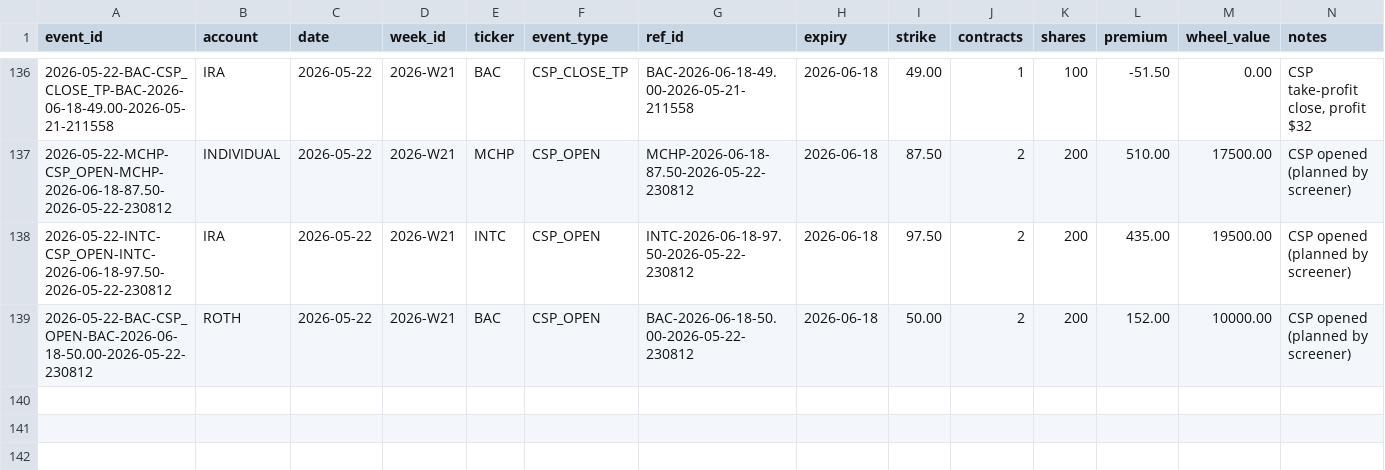
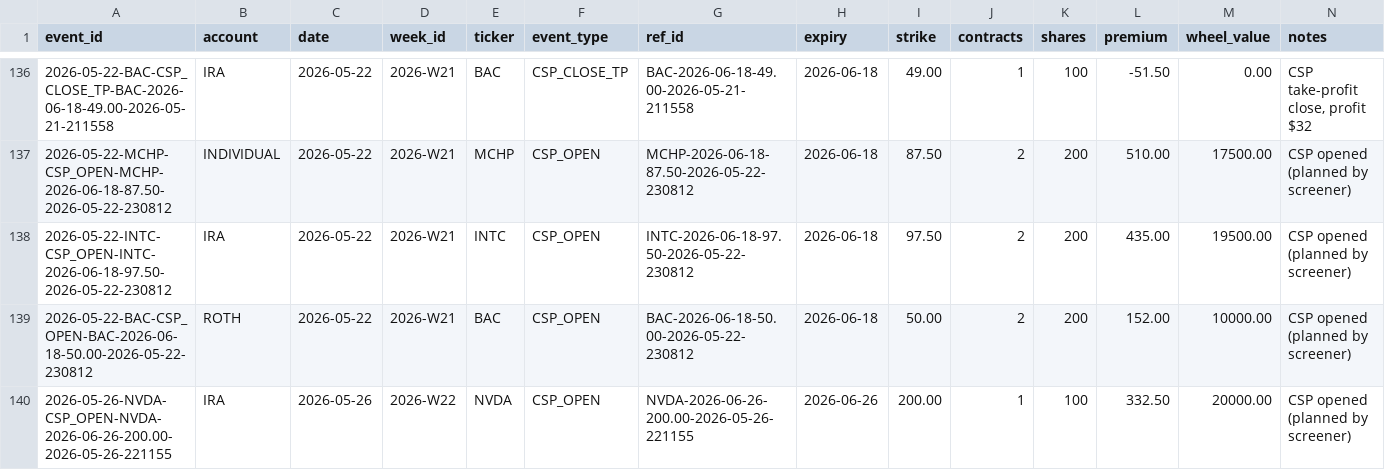
Before and after one commit to SimosProjects/Trading-Screener, a CSV file: wheel_events.csv, drawn as a sheet; only a part is shown, gaps mark what is left out.

Commit message:
screener: manual run 2026-05-26

```diff
--- a/wheel_events.csv
+++ b/wheel_events.csv
@@ -139 +139,2 @@ event_id,account,date,week_id,ticker,event_type,ref_id,expiry,strike,contracts,s
 2026-05-22-BAC-CSP_OPEN-BAC-2026-06-18-50.00-2026-05-22-230812,ROTH,2026-05-22,2026-W21,BAC,CSP_OPEN,BAC-2026-06-18-50.00-2026-05-22-230812,2026-06-18,50.00,2,200,152.00,10000.00,CSP opened (planned by screener)
+2026-05-26-NVDA-CSP_OPEN-NVDA-2026-06-26-200.00-2026-05-26-221155,IRA,2026-05-26,2026-W22,NVDA,CSP_OPEN,NVDA-2026-06-26-200.00-2026-05-26-221155,2026-06-26,200.00,1,100,332.50,20000.00,CSP opened (planned by screener)
```
Also changed, not shown: csp_ledger.csv, csp_positions.csv, 6 other files.
